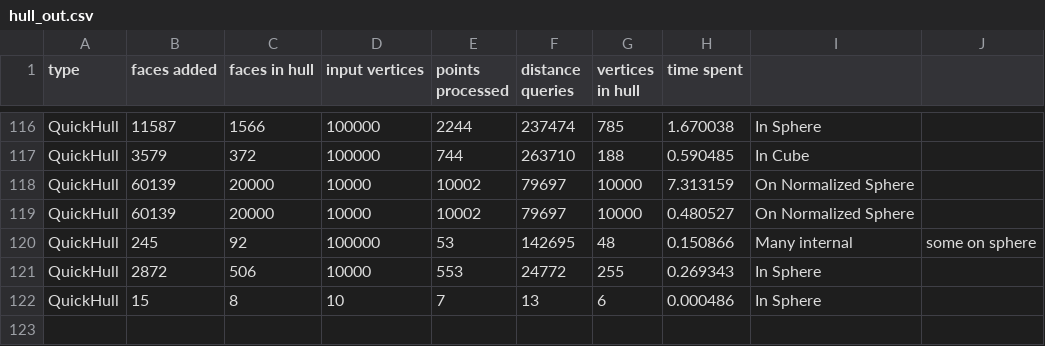
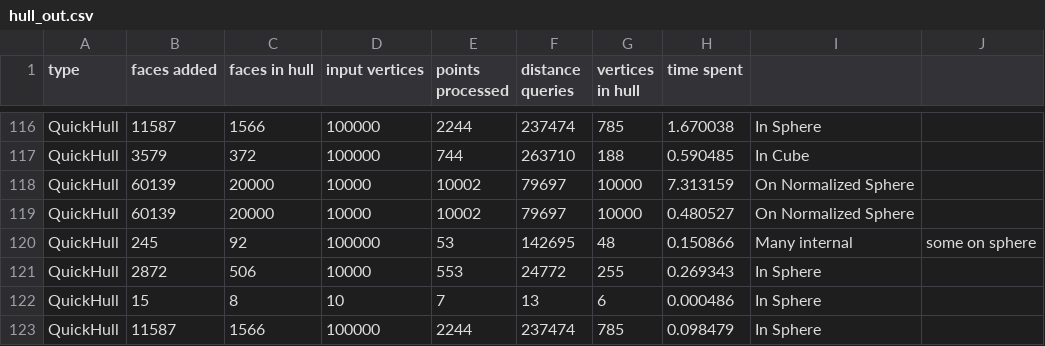
Before and after one commit to Drainyard/Thesis-Convex, a CSV file: build/hull_out.csv, drawn as a sheet; only a part is shown, gaps mark what is left out.

```diff
--- a/build/hull_out.csv
+++ b/build/hull_out.csv
@@ -122 +122,2 @@ QuickHull, 2872, 506, 10000, 553, 24772, 255, 0.269343, In Sphere
 QuickHull, 15, 8, 10, 7, 13, 6, 0.000486, In Sphere
+QuickHull, 11587, 1566, 100000, 2244, 237474, 785, 0.098479, In Sphere
```
Also changed, not shown: 2 other files.
